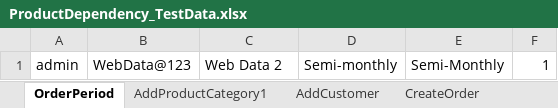
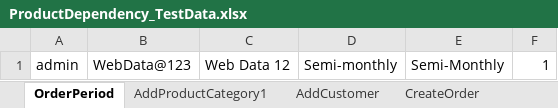
Before and after one commit to indianashu/WDAutomation, an Excel workbook: ProductDependency_TestData.xlsx, sheet OrderPeriod, drawn as a sheet; values as stored, in another font and other column widths than the file's, no borders; the diff names each change by its address in the sheet, - before the commit and + after, or states it on an @@ line.

```diff
--- a/ProductDependency_TestData.xlsx (sheet OrderPeriod)
+++ b/ProductDependency_TestData.xlsx (sheet OrderPeriod)
-C1: Web Data 2
+C1: Web Data 12
```
Also changed, not shown: sheet CreateOrder, sheet AddProductCategory1, sheet AddCustomer, 8 other files.
